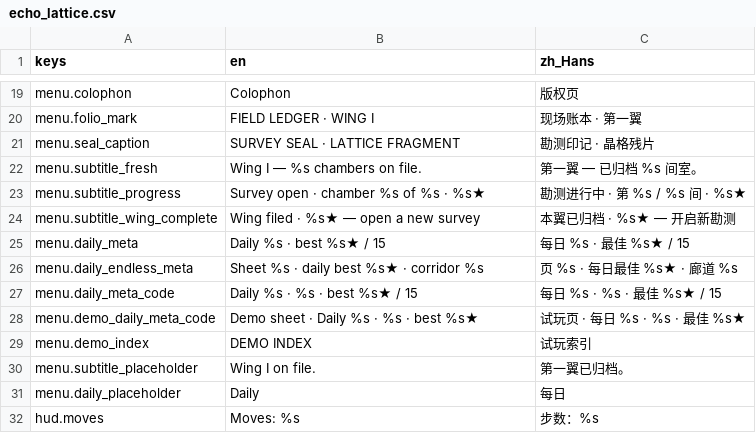
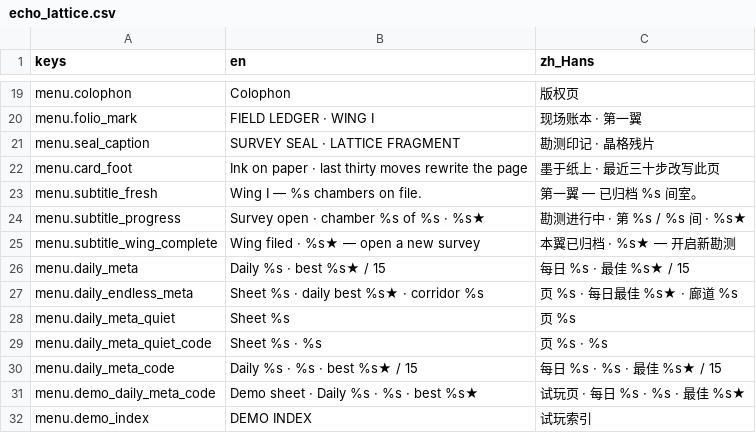
Before and after one commit to cmp07/Game-, a CSV file: game/echo_lattice/locale/echo_lattice.csv, drawn as a sheet; only a part is shown, gaps mark what is left out; the shorter side is filled out with more unchanged rows; the diff names each change by its address in the sheet, - before the commit and + after, or states it on an @@ line.

```diff
--- a/game/echo_lattice/locale/echo_lattice.csv
+++ b/game/echo_lattice/locale/echo_lattice.csv
+row 22: menu.card_foot | Ink on paper · last thirty moves rewrite the page | 墨于纸上 · 最近三十步改写此页
+row 28: menu.daily_meta_quiet | Sheet %s | 页 %s
+row 29: menu.daily_meta_quiet_code | Sheet %s · %s | 页 %s · %s
```
Also changed, not shown: 4 other files.
